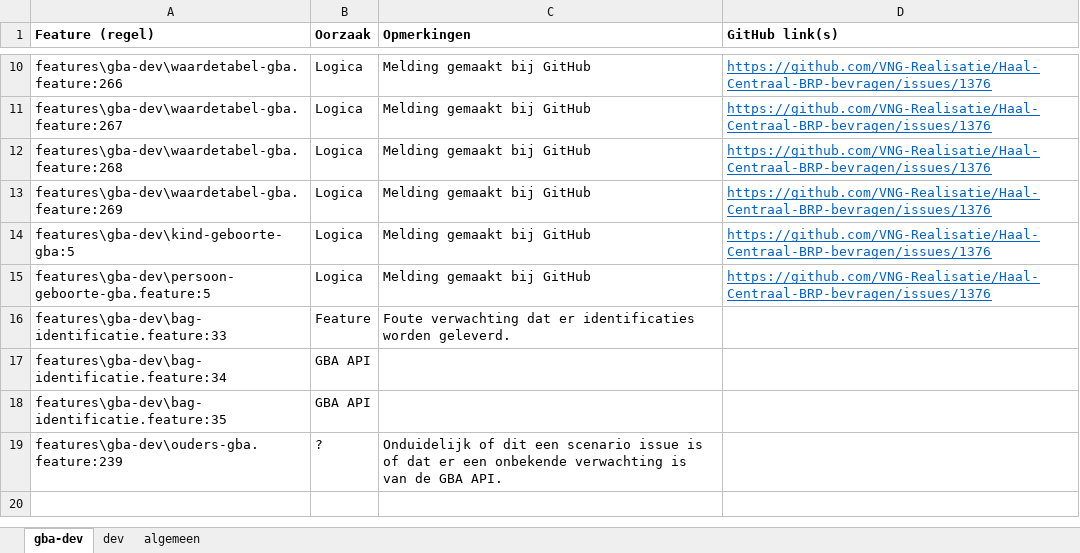
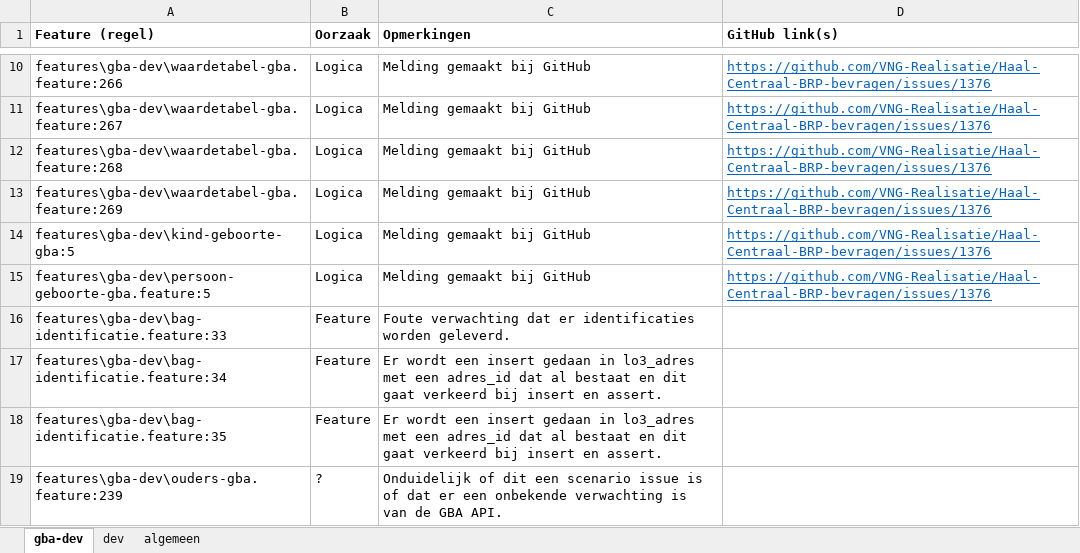
Before and after one commit to BRP-API/Haal-Centraal-BRP-bevragen, an Excel workbook: features/e2e test results.xlsx, sheet gba-dev, drawn as a sheet; only a part is shown, gaps mark what is left out; values as stored, in another font and other column widths than the file's, no borders; the diff names each change by its address in the sheet, - before the commit and + after, or states it on an @@ line.

Commit message:
GBA Fixes

```diff
--- a/features/e2e test results.xlsx (sheet gba-dev)
+++ b/features/e2e test results.xlsx (sheet gba-dev)
-B17:B18 (Oorzaak): GBA API
+B17:B18 (Oorzaak): Feature
-C17:C18 (Opmerkingen): (empty)
+C17:C18 (Opmerkingen): Er wordt een insert gedaan in lo3_adres met een adres_id dat al bestaat en dit gaat verkeerd bij insert en assert.
```
Also changed, not shown: sheet dev.
